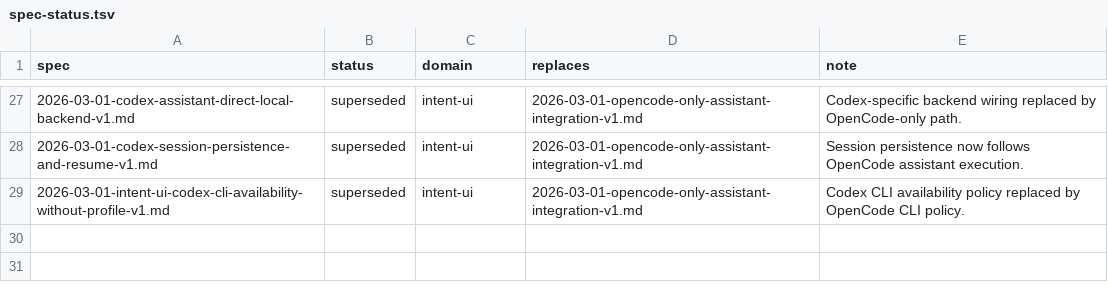
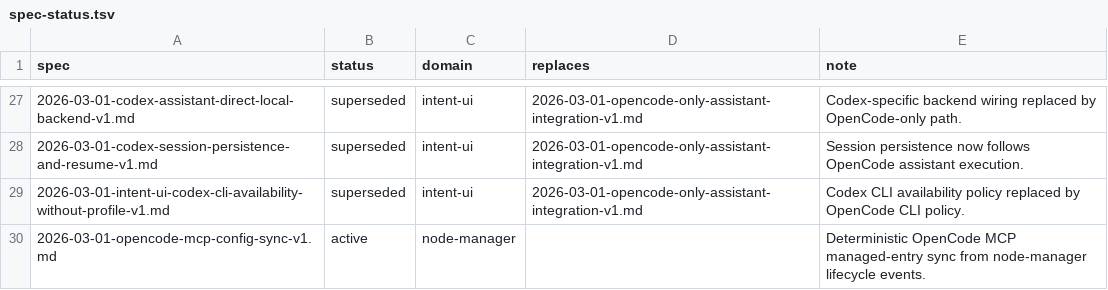
Before and after one commit to edgerun-tech/edgerun, a TSV file: docs/specs/spec-status.tsv, drawn as a sheet; only a part is shown, gaps mark what is left out; the diff names each change by its address in the sheet, - before the commit and + after, or states it on an @@ line.

Commit message:
feat(node-manager): sync opencode MCP config from runtime state
Replace the MCP sync placeholder with managed OpenCode config reconciliation that preserves user entries while updating edgerun-owned MCP servers based on running containers. Add spec coverage and unit tests for preserve/remove behavior.

```diff
--- a/docs/specs/spec-status.tsv
+++ b/docs/specs/spec-status.tsv
+row 30: 2026-03-01-opencode-mcp-config-sync-v1.md | active | node-manager |  | Deterministic OpenCode MCP managed-entry sync from node-manager lifecycle events.
```
Also changed, not shown: 3 other files.
